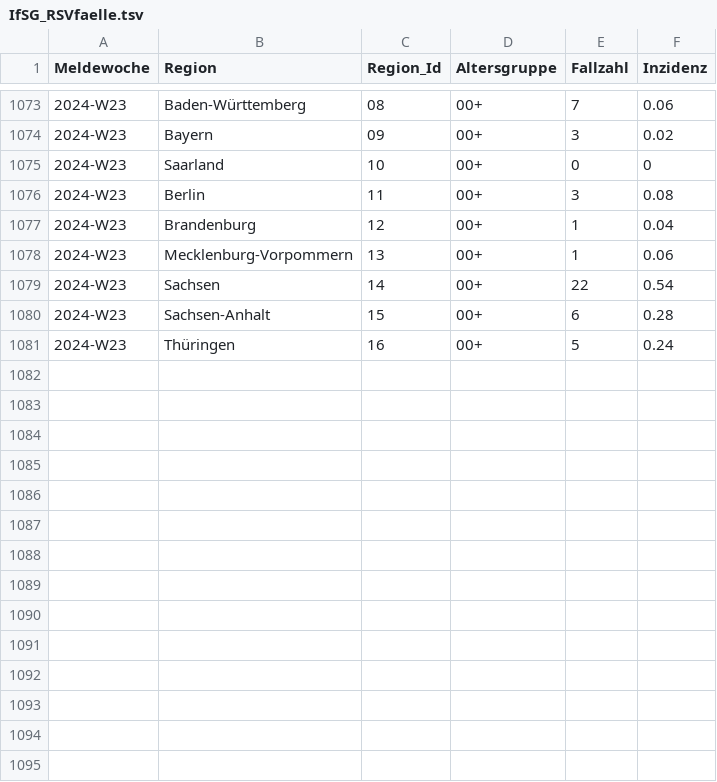
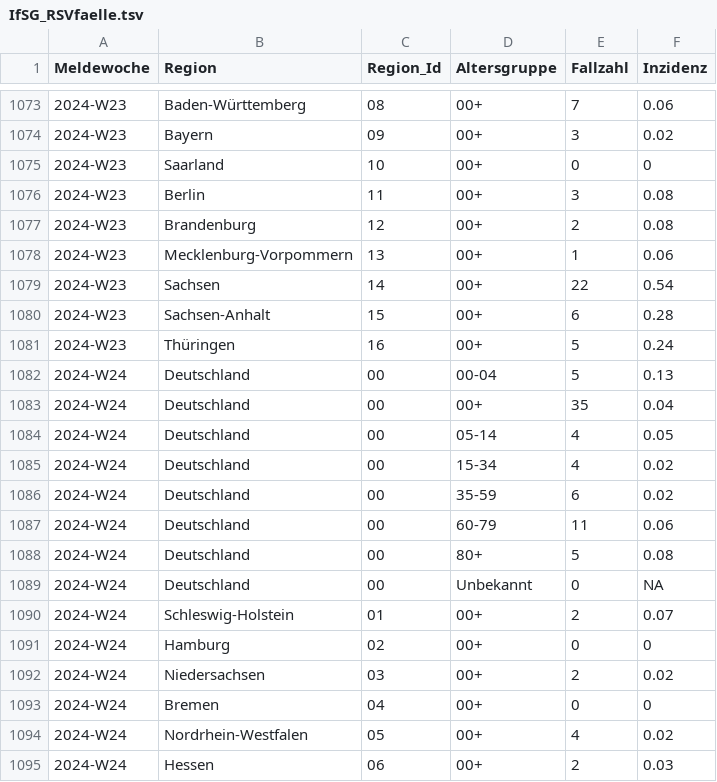
Before and after one commit to robert-koch-institut/Respiratorische_Synzytialvirusfaelle_in_Deutschland, a TSV file: IfSG_RSVfaelle.tsv, drawn as a sheet; only a part is shown, gaps mark what is left out; the diff covers the shown part only.

```diff
--- a/IfSG_RSVfaelle.tsv
+++ b/IfSG_RSVfaelle.tsv
@@ -1076,3 +1076,3 @@ Meldewoche	Region	Region_Id	Altersgruppe	Fallzahl	Inzidenz
 2024-W23	Berlin	11	00+	3	0.08
-2024-W23	Brandenburg	12	00+	1	0.04
+2024-W23	Brandenburg	12	00+	2	0.08
 2024-W23	Mecklenburg-Vorpommern	13	00+	1	0.06
@@ -1081 +1081,15 @@ Meldewoche	Region	Region_Id	Altersgruppe	Fallzahl	Inzidenz
 2024-W23	Thüringen	16	00+	5	0.24
+2024-W24	Deutschland	00	00-04	5	0.13
+2024-W24	Deutschland	00	00+	35	0.04
+2024-W24	Deutschland	00	05-14	4	0.05
+2024-W24	Deutschland	00	15-34	4	0.02
+2024-W24	Deutschland	00	35-59	6	0.02
+2024-W24	Deutschland	00	60-79	11	0.06
+2024-W24	Deutschland	00	80+	5	0.08
+2024-W24	Deutschland	00	Unbekannt	0	NA
+2024-W24	Schleswig-Holstein	01	00+	2	0.07
+2024-W24	Hamburg	02	00+	0	0
+2024-W24	Niedersachsen	03	00+	2	0.02
+2024-W24	Bremen	04	00+	0	0
+2024-W24	Nordrhein-Westfalen	05	00+	4	0.02
+2024-W24	Hessen	06	00+	2	0.03
```
Also changed, not shown: 10 added rows and 12 edited cells elsewhere in this file, 7 other files.
